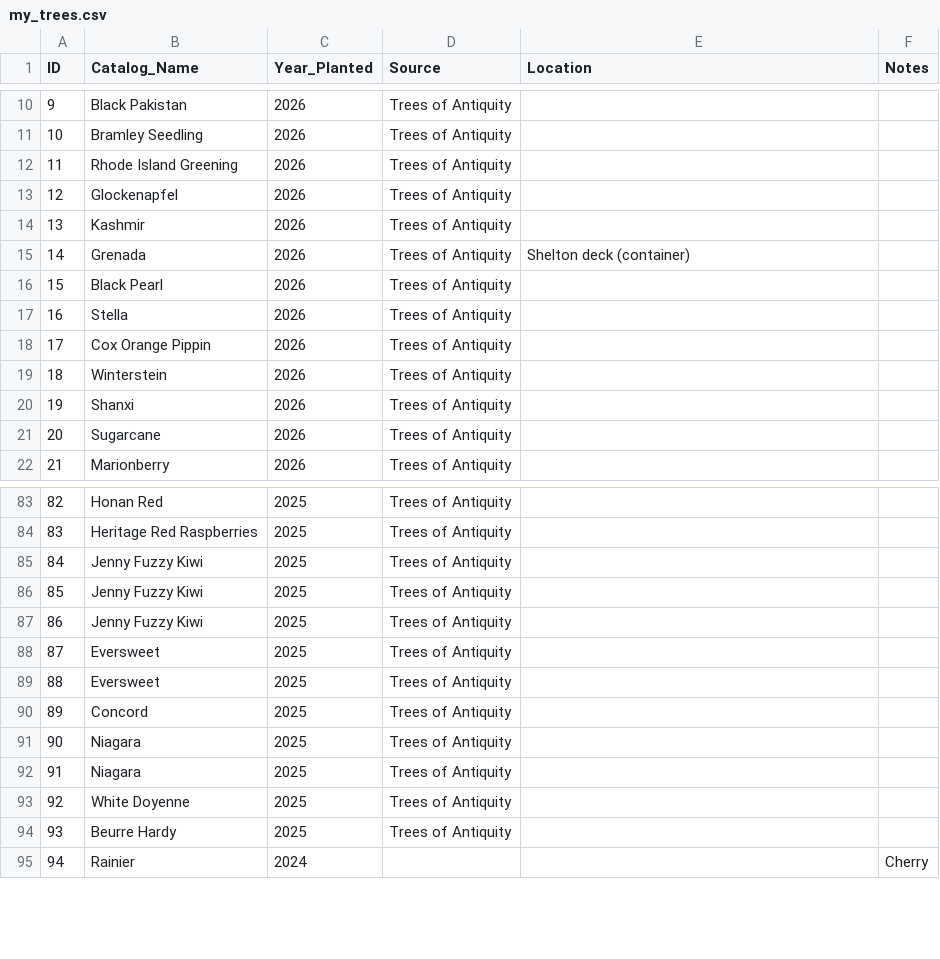
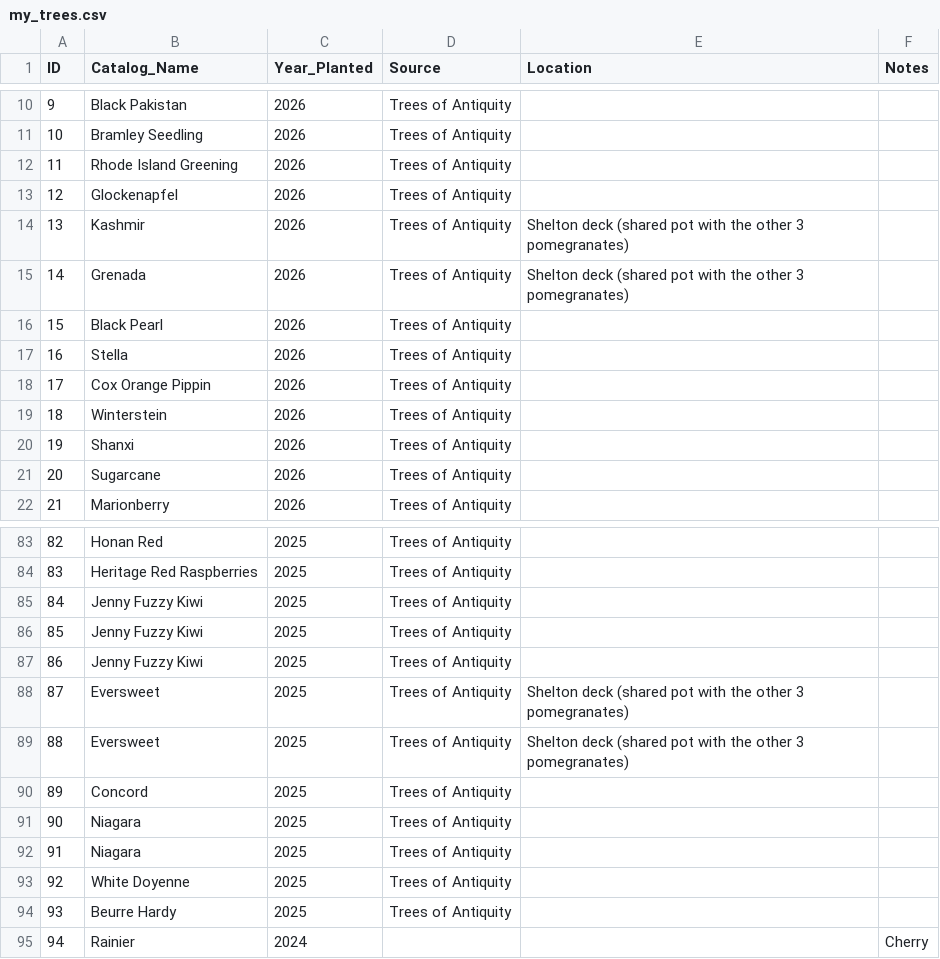
Before and after one commit to PeterBrownUSA/FarmInventory, a CSV file: data/my_trees.csv, drawn as a sheet; only a part is shown, gaps mark what is left out.

```diff
--- a/data/my_trees.csv
+++ b/data/my_trees.csv
@@ -13,4 +13,4 @@ ID,Catalog_Name,Year_Planted,Source,Location,Notes
 12,Glockenapfel,2026,Trees of Antiquity,,
-13,Kashmir,2026,Trees of Antiquity,,
-14,Grenada,2026,Trees of Antiquity,Shelton deck (container),
+13,Kashmir,2026,Trees of Antiquity,Shelton deck (shared pot with the other 3 pomegranates),
+14,Grenada,2026,Trees of Antiquity,Shelton deck (shared pot with the other 3 pomegranates),
 15,Black Pearl,2026,Trees of Antiquity,,
@@ -87,4 +87,4 @@ ID,Catalog_Name,Year_Planted,Source,Location,Notes
 86,Jenny Fuzzy Kiwi,2025,Trees of Antiquity,,
-87,Eversweet,2025,Trees of Antiquity,,
-88,Eversweet,2025,Trees of Antiquity,,
+87,Eversweet,2025,Trees of Antiquity,Shelton deck (shared pot with the other 3 pomegranates),
+88,Eversweet,2025,Trees of Antiquity,Shelton deck (shared pot with the other 3 pomegranates),
 89,Concord,2025,Trees of Antiquity,,
```
